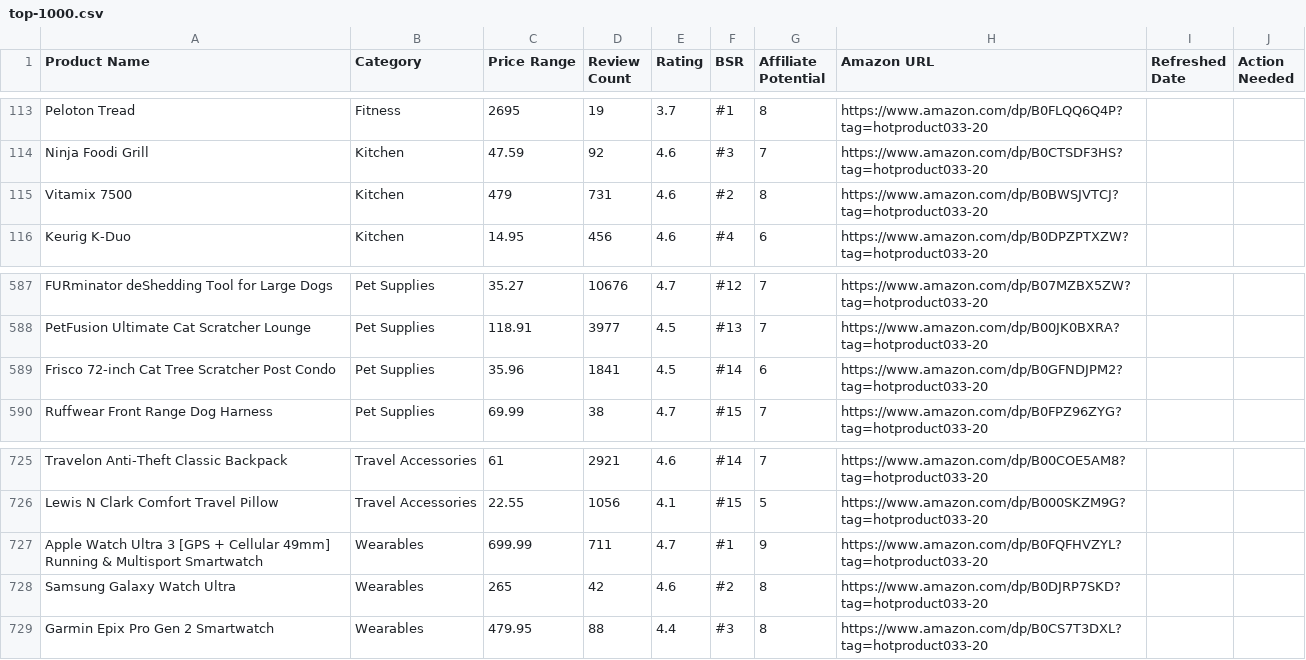
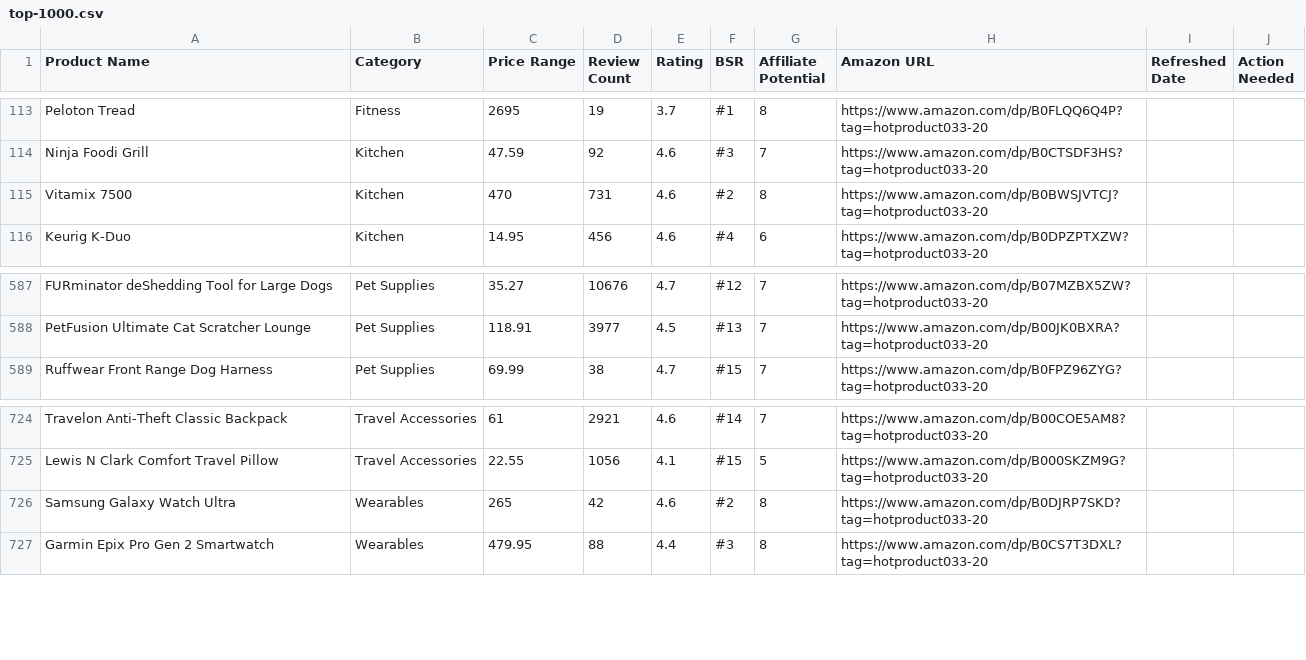
Before and after one commit to hotproductsdot-com/hotproductsdot-v2, a CSV file: products/top-1000.csv, drawn as a sheet; only a part is shown, gaps mark what is left out.

```diff
--- a/products/top-1000.csv
+++ b/products/top-1000.csv
@@ -114,3 +114,3 @@ Peloton Tread,Fitness,2695,19,3.7,#1,8,https://www.amazon.com/dp/B0FLQQ6Q4P?tag=
 Ninja Foodi Grill,Kitchen,47.59,92,4.6,#3,7,https://www.amazon.com/dp/B0CTSDF3HS?tag=hotproduct033-20,,
-Vitamix 7500,Kitchen,479,731,4.6,#2,8,https://www.amazon.com/dp/B0BWSJVTCJ?tag=hotproduct033-20,,
+Vitamix 7500,Kitchen,470,731,4.6,#2,8,https://www.amazon.com/dp/B0BWSJVTCJ?tag=hotproduct033-20,,
 Keurig K-Duo,Kitchen,14.95,456,4.6,#4,6,https://www.amazon.com/dp/B0DPZPTXZW?tag=hotproduct033-20,,
@@ -588,3 +588,2 @@ FURminator deShedding Tool for Large Dogs,Pet Supplies,35.27,10676,4.7,#12,7,htt
 PetFusion Ultimate Cat Scratcher Lounge,Pet Supplies,118.91,3977,4.5,#13,7,https://www.amazon.com/dp/B00JK0BXRA?tag=hotproduct033-20,,
-Frisco 72-inch Cat Tree Scratcher Post Condo,Pet Supplies,35.96,1841,4.5,#14,6,https://www.amazon.com/dp/B0GFNDJPM2?tag=hotproduct033-20,,
 Ruffwear Front Range Dog Harness,Pet Supplies,69.99,38,4.7,#15,7,https://www.amazon.com/dp/B0FPZ96ZYG?tag=hotproduct033-20,,
@@ -726,3 +725,2 @@ Travelon Anti-Theft Classic Backpack,Travel Accessories,61,2921,4.6,#14,7,https:
 Lewis N Clark Comfort Travel Pillow,Travel Accessories,22.55,1056,4.1,#15,5,https://www.amazon.com/dp/B000SKZM9G?tag=hotproduct033-20,,
-Apple Watch Ultra 3 [GPS + Cellular 49mm] Running & Multisport Smartwatch,Wearables,699.99,711,4.7,#1,9,https://www.amazon.com/dp/B0FQFHVZYL?tag=hotproduct033-20,,
 Samsung Galaxy Watch Ultra,Wearables,265,42,4.6,#2,8,https://www.amazon.com/dp/B0DJRP7SKD?tag=hotproduct033-20,,
```
Also changed, not shown: marketing-campaigns/post_log.csv, 5 other files.
